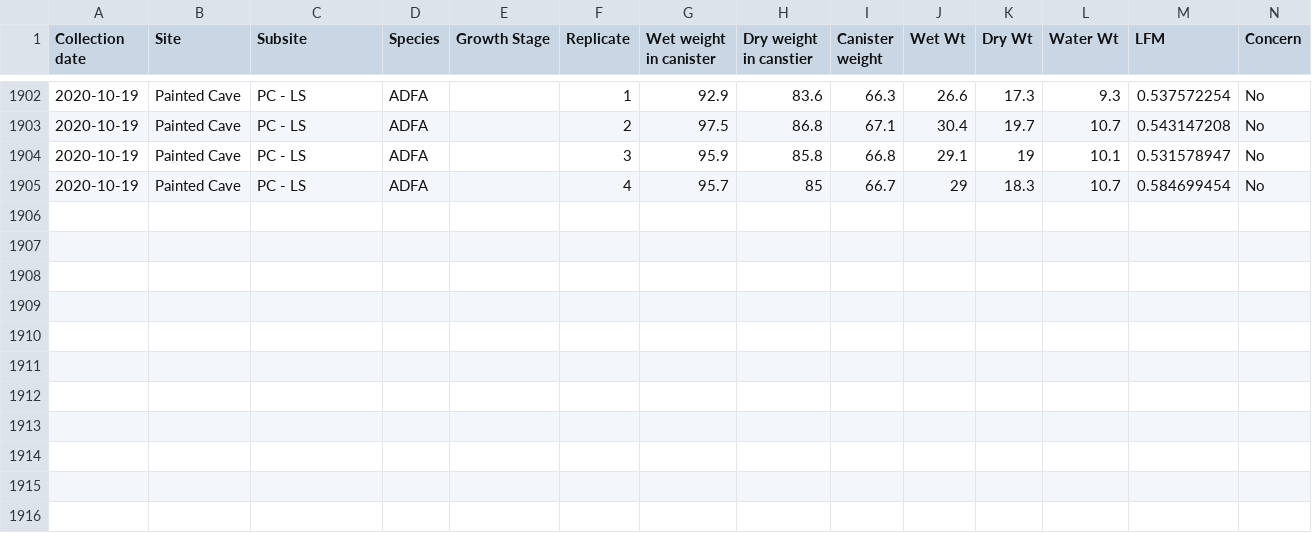
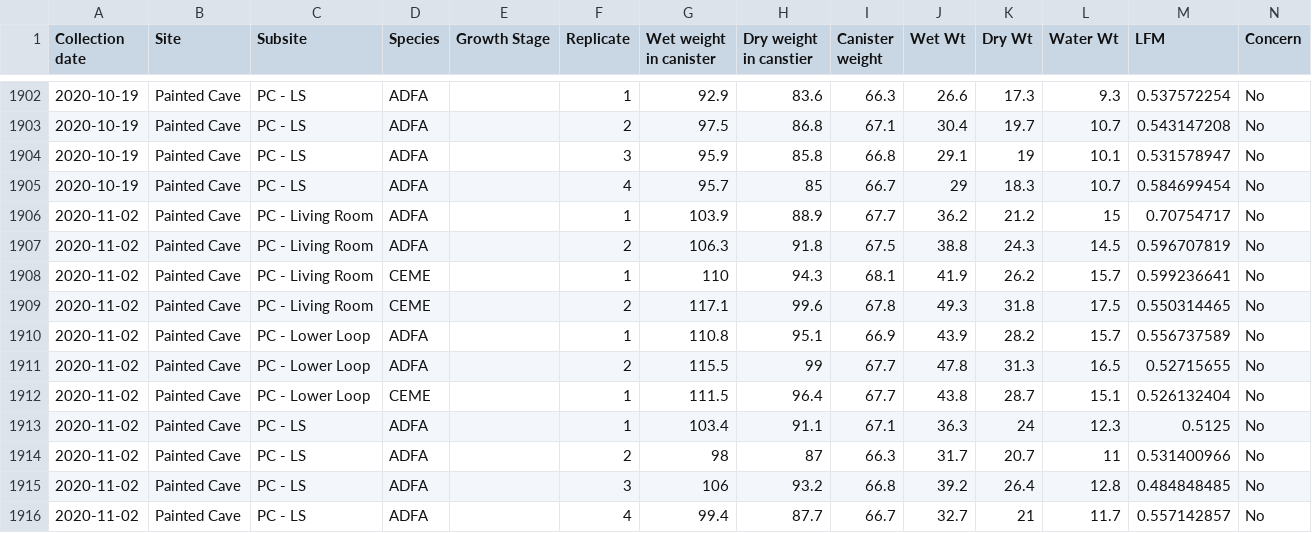
Before and after one commit to carolineshep/SBBG_LiveFuelMoisture, a CSV file: LFM_PaintedCave.csv, drawn as a sheet; only a part is shown, gaps mark what is left out; the diff names each change by its address in the sheet, - before the commit and + after, or states it on an @@ line.

Commit message:
Adding Nov 02 data!

```diff
--- a/LFM_PaintedCave.csv
+++ b/LFM_PaintedCave.csv
+row 1906: 2020-11-02 | Painted Cave | PC - Living Room | ADFA |  | 1 | 103.9 | 88.9 | 67.7 | 36.2 | 21.2 | 15 | 0.70754717 | No
+row 1907: 2020-11-02 | Painted Cave | PC - Living Room | ADFA |  | 2 | 106.3 | 91.8 | 67.5 | 38.8 | 24.3 | 14.5 | 0.596707819 | No
+row 1908: 2020-11-02 | Painted Cave | PC - Living Room | CEME |  | 1 | 110 | 94.3 | 68.1 | 41.9 | 26.2 | 15.7 | 0.599236641 | No
+row 1909: 2020-11-02 | Painted Cave | PC - Living Room | CEME |  | 2 | 117.1 | 99.6 | 67.8 | 49.3 | 31.8 | 17.5 | 0.550314465 | No
+row 1910: 2020-11-02 | Painted Cave | PC - Lower Loop | ADFA |  | 1 | 110.8 | 95.1 | 66.9 | 43.9 | 28.2 | 15.7 | 0.556737589 | No
+row 1911: 2020-11-02 | Painted Cave | PC - Lower Loop | ADFA |  | 2 | 115.5 | 99 | 67.7 | 47.8 | 31.3 | 16.5 | 0.52715655 | No
+row 1912: 2020-11-02 | Painted Cave | PC - Lower Loop | CEME |  | 1 | 111.5 | 96.4 | 67.7 | 43.8 | 28.7 | 15.1 | 0.526132404 | No
+row 1913: 2020-11-02 | Painted Cave | PC - LS | ADFA |  | 1 | 103.4 | 91.1 | 67.1 | 36.3 | 24 | 12.3 | 0.5125 | No
+row 1914: 2020-11-02 | Painted Cave | PC - LS | ADFA |  | 2 | 98 | 87 | 66.3 | 31.7 | 20.7 | 11 | 0.531400966 | No
+row 1915: 2020-11-02 | Painted Cave | PC - LS | ADFA |  | 3 | 106 | 93.2 | 66.8 | 39.2 | 26.4 | 12.8 | 0.484848485 | No
+row 1916: 2020-11-02 | Painted Cave | PC - LS | ADFA |  | 4 | 99.4 | 87.7 | 66.7 | 32.7 | 21 | 11.7 | 0.557142857 | No
```
Also changed, not shown: 6 other files.
